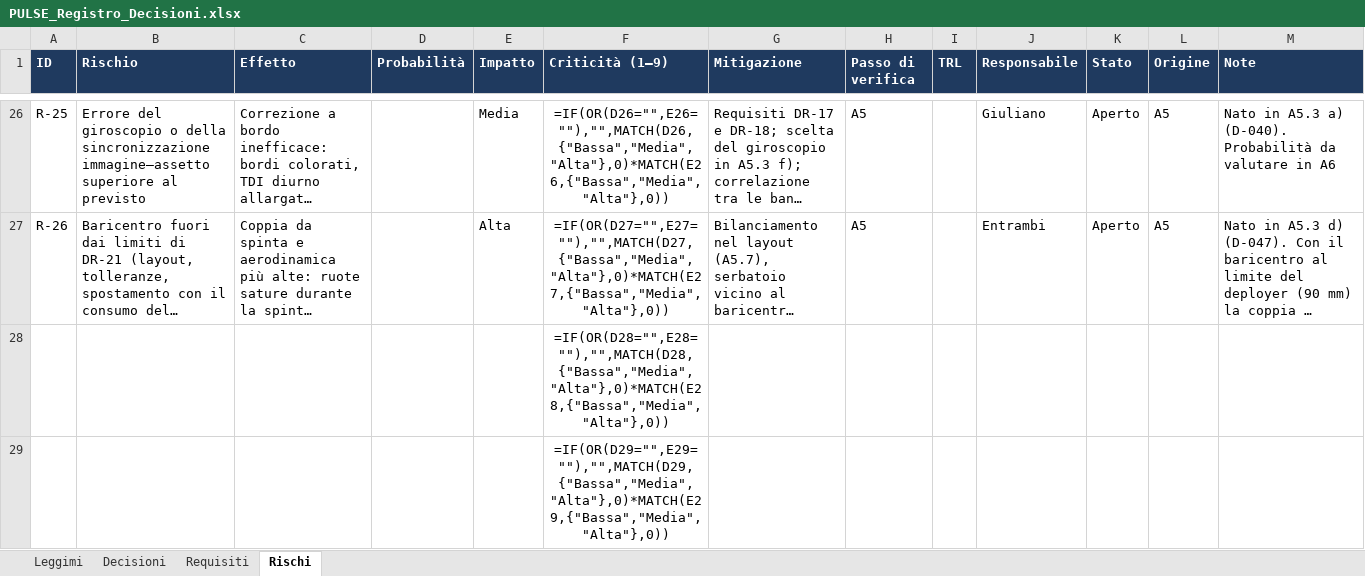
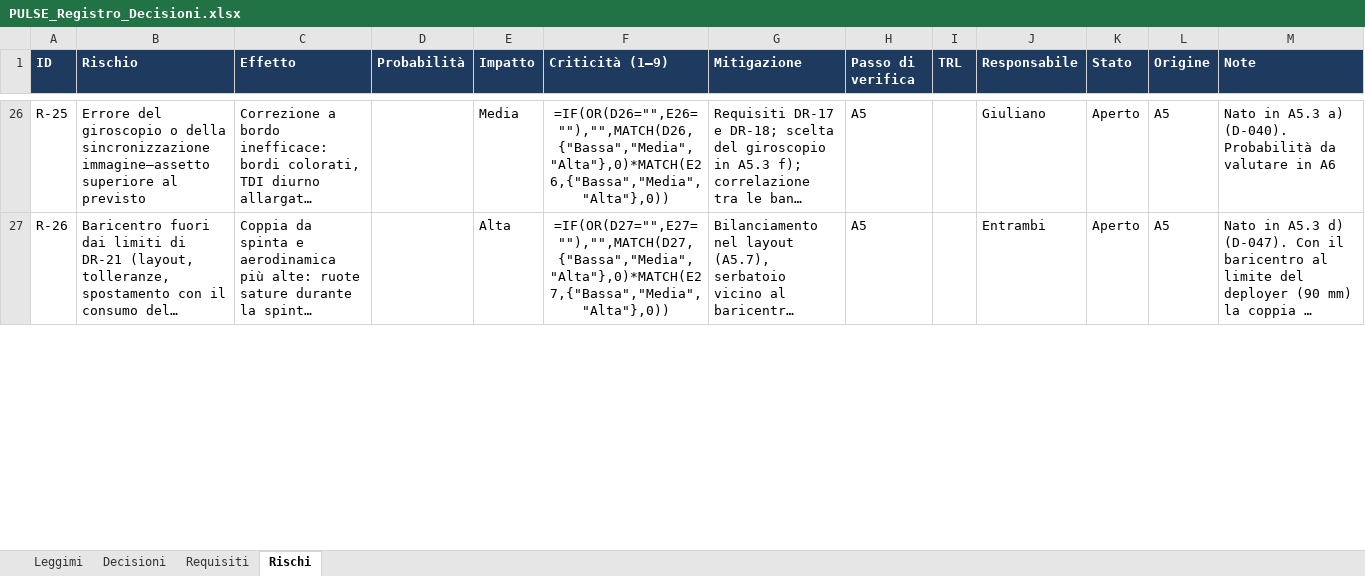
Before and after one commit to GiulianoPennacchioJ/PULSE-16u-cubesat, an Excel workbook: PULSE_Registro_Decisioni.xlsx, sheet Rischi, drawn as a sheet; only a part is shown, gaps mark what is left out; long unchanged cells end in …; values as stored, in another font and other column widths than the file's, no borders; formulas without a stored value are shown as written; conditional formats not drawn; removed rows and columns are numbered as before the commit, all else as after; the diff covers the shown part only; the diff names each change by its address in the sheet, - before the commit and + after, or states it on an @@ line.

```diff
--- a/PULSE_Registro_Decisioni.xlsx (sheet Rischi)
+++ b/PULSE_Registro_Decisioni.xlsx (sheet Rischi)
-row 28:  |  |  |  |  | =IF(OR(D28="",E28=""),"",MATCH(D28,{"Bassa","Media","Alta"},0)*MATCH(E28,{"Bassa","Media","Alta"},0))
-row 29:  |  |  |  |  | =IF(OR(D29="",E29=""),"",MATCH(D29,{"Bassa","Media","Alta"},0)*MATCH(E29,{"Bassa","Media","Alta"},0))
```
Also changed, not shown: 2 added rows and 3 edited cells elsewhere in this sheet, sheet Decisioni, sheet Requisiti.
